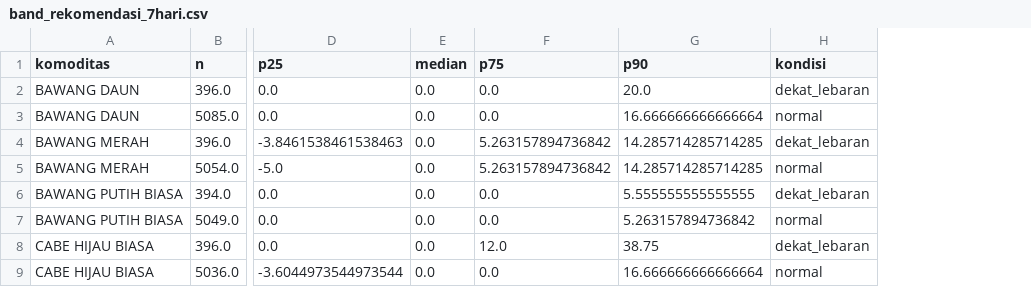
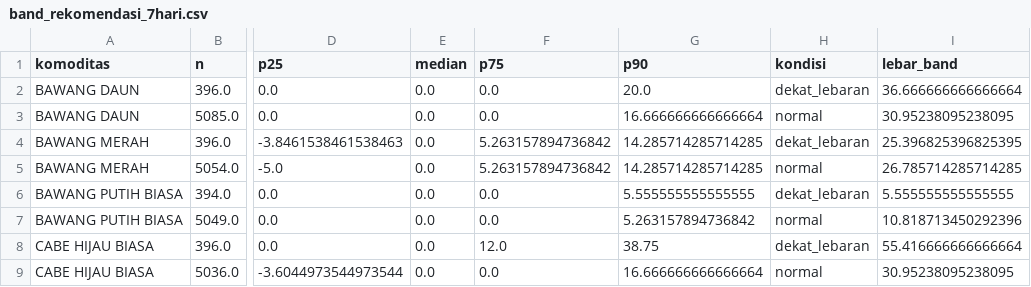
Before and after one commit to Hafizhputra27/example_scrap, a CSV file: models/band_rekomendasi_7hari.csv, drawn as a sheet; only a part is shown, gaps mark what is left out; the diff names each change by its address in the sheet, - before the commit and + after, or states it on an @@ line.

```diff
--- a/models/band_rekomendasi_7hari.csv
+++ b/models/band_rekomendasi_7hari.csv
+column I (lebar_band), rows 2-9: 36.666666666666664 | 30.95238095238095 | 25.396825396825395 | 26.785714285714285 | 5.555555555555555 | 10.818713450292396 | 55.416666666666664 | 30.95238095238095
```
Also changed, not shown: 2 other files.
